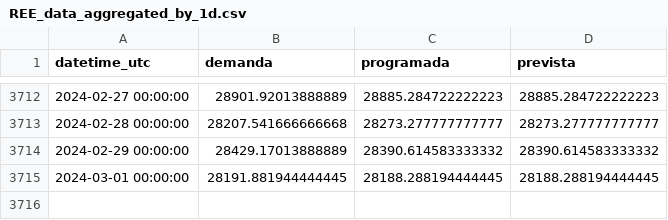
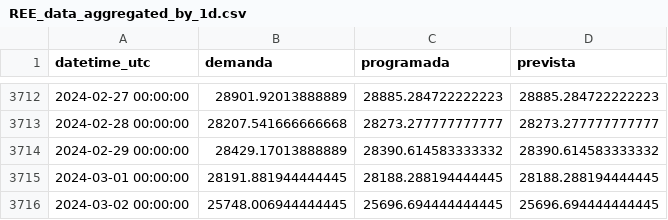
Before and after one commit to cerfs21/red_wire_app, a CSV file: data/REE_data_aggregated_by_1d.csv, drawn as a sheet; only a part is shown, gaps mark what is left out; the diff names each change by its address in the sheet, - before the commit and + after, or states it on an @@ line.

Commit message:
Update data files up to 2024-03-02

```diff
--- a/data/REE_data_aggregated_by_1d.csv
+++ b/data/REE_data_aggregated_by_1d.csv
+row 3716: 2024-03-02 00:00:00 | 25748.006944444445 | 25696.694444444445 | 25696.694444444445
```
